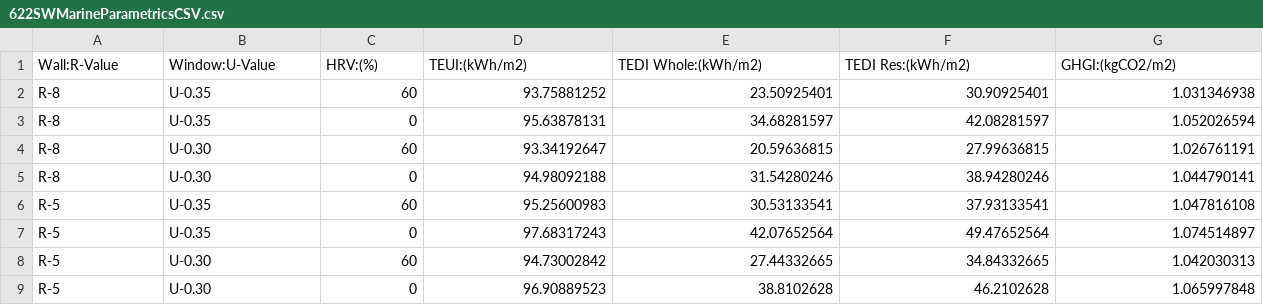
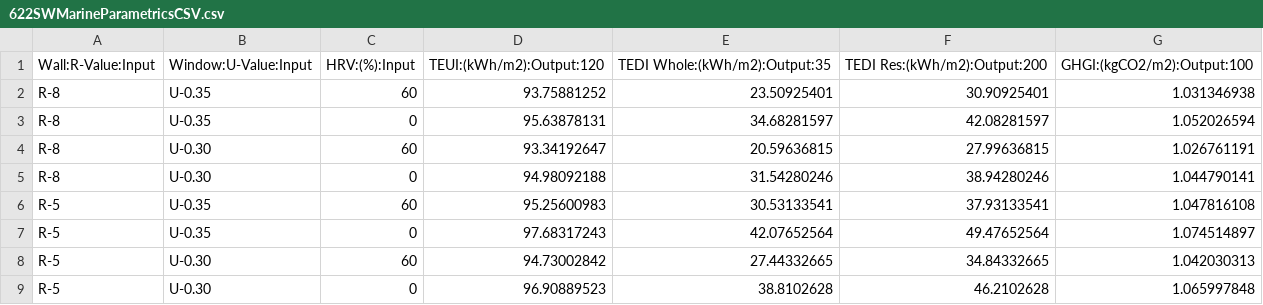
Before and after one commit to Fersch-hn/Fersch-hn.github.io, a CSV file: csv/622SWMarineParametricsCSV.csv, drawn as a sheet; removed rows and columns are numbered as before the commit, all else as after; the diff names each change by its address in the sheet, - before the commit and + after, or states it on an @@ line.

```diff
--- a/csv/622SWMarineParametricsCSV.csv
+++ b/csv/622SWMarineParametricsCSV.csv
-row 1: Wall:R-Value | Window:U-Value | HRV:(%) | TEUI:(kWh/m2) | TEDI Whole:(kWh/m2) | TEDI Res:(kWh/m2) | GHGI:(kgCO2/m2)
+row 1: Wall:R-Value:Input | Window:U-Value:Input | HRV:(%):Input | TEUI:(kWh/m2):Output:120 | TEDI Whole:(kWh/m2):Output:35 | TEDI Res:(kWh/m2):Output:200 | GHGI:(kgCO2/m2):Output:100
```
Also changed, not shown: csv/Parc Results.csv.
